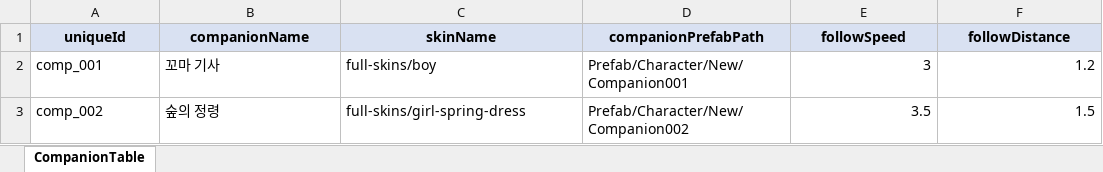
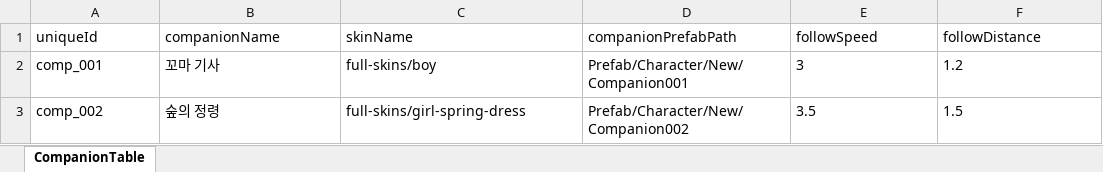
Before and after one commit to river-minj/MadHatter, an Excel workbook: Assets/Data/Excel/CompanionTable.xlsx, sheet CompanionTable, drawn as a sheet; values as stored, in another font and other column widths than the file's, no borders; the diff names each change by its address in the sheet, - before the commit and + after, or states it on an @@ line.

```diff
--- a/Assets/Data/Excel/CompanionTable.xlsx (sheet CompanionTable)
+++ b/Assets/Data/Excel/CompanionTable.xlsx (sheet CompanionTable)
@@ A1:F1 fill: #D9E1F2 → none, bold: on → off, alignment: center → left @@
-E2:F3 alignment: right
+E2:F3 alignment: left
```
Also changed, not shown: Assets/Data/Excel/DialogueTable.xlsx, Assets/Data/Excel/DropTable.xlsx, 9 other files.
